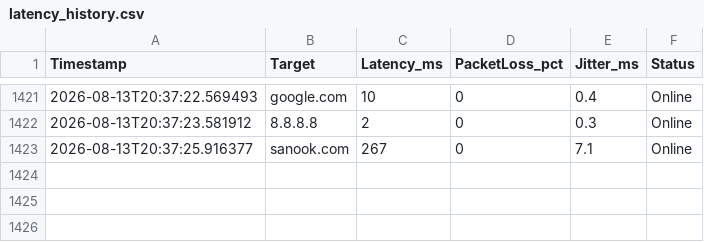
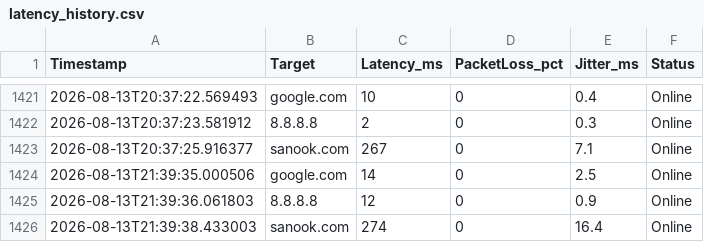
Before and after one commit to Abreuker95/latency-monitor, a CSV file: latency_history.csv, drawn as a sheet; only a part is shown, gaps mark what is left out; the diff names each change by its address in the sheet, - before the commit and + after, or states it on an @@ line.

```diff
--- a/latency_history.csv
+++ b/latency_history.csv
+row 1424: 2026-08-13T21:39:35.000506 | google.com | 14 | 0 | 2.5 | Online
+row 1425: 2026-08-13T21:39:36.061803 | 8.8.8.8 | 12 | 0 | 0.9 | Online
+row 1426: 2026-08-13T21:39:38.433003 | sanook.com | 274 | 0 | 16.4 | Online
```
Also changed, not shown: 3 other files.
